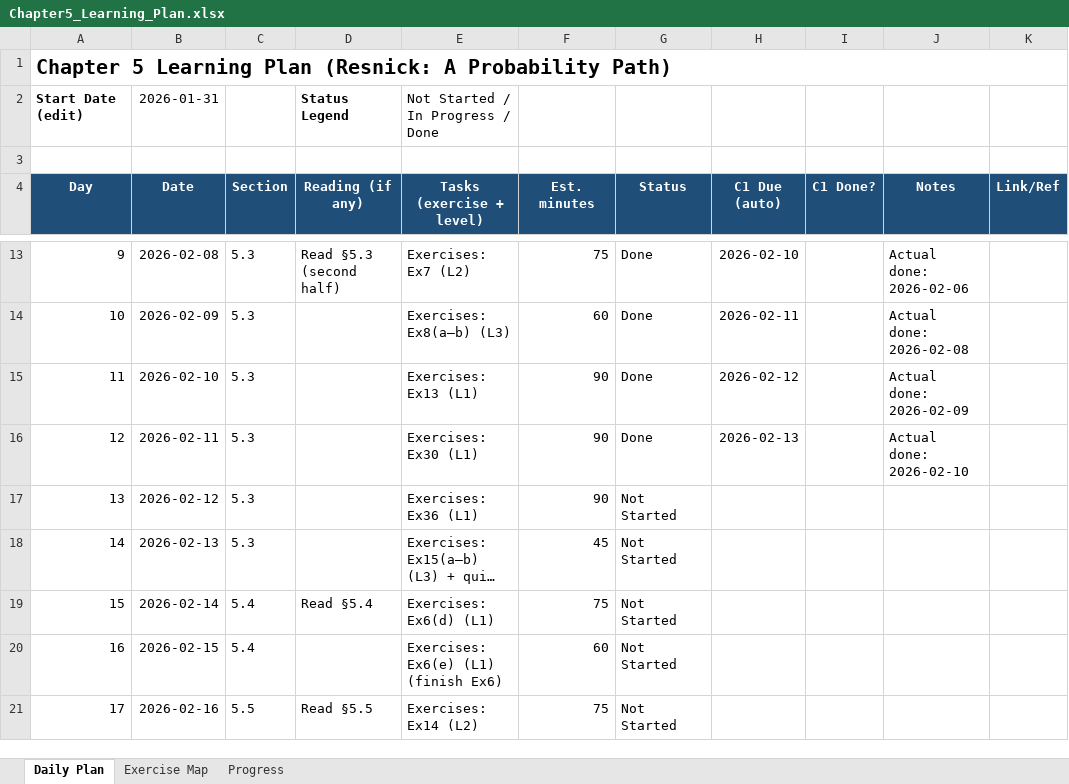
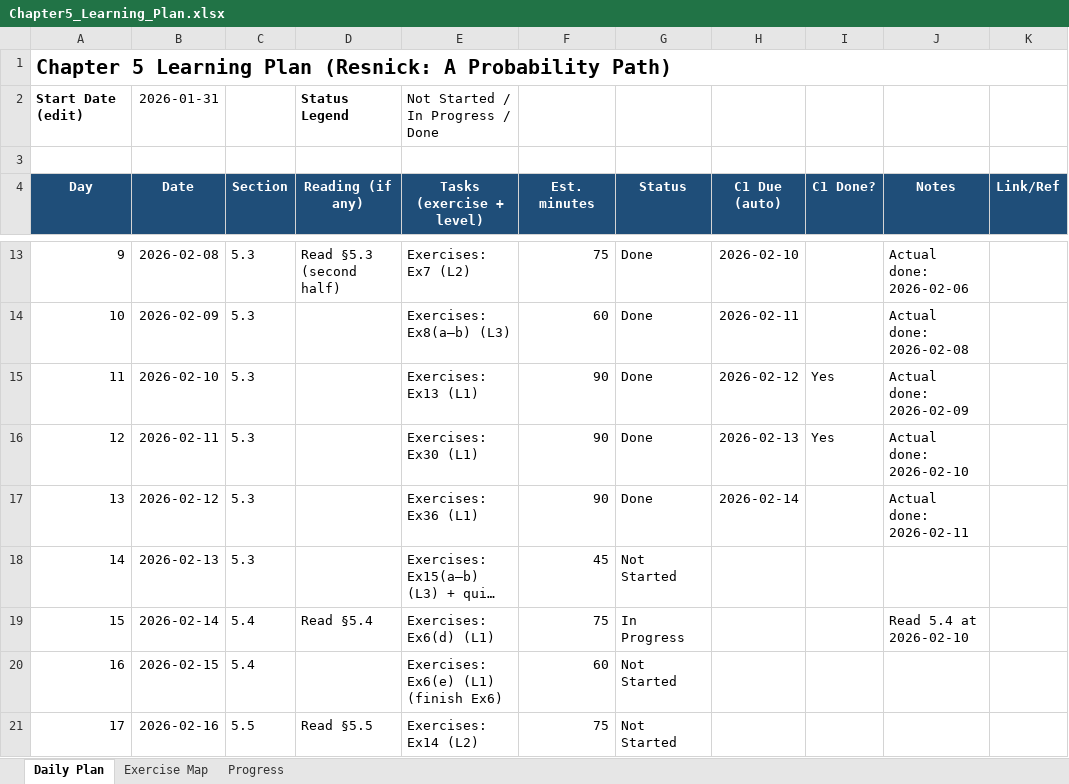
Before and after one commit to Archimondstat/resnick-notes, an Excel workbook: Chapter5_Learning_Plan.xlsx, sheet Daily Plan, drawn as a sheet; only a part is shown, gaps mark what is left out; long unchanged cells end in …; values as stored, in another font and other column widths than the file's, no borders; conditional formats not drawn; the diff names each change by its address in the sheet, - before the commit and + after, or states it on an @@ line.

```diff
--- a/Chapter5_Learning_Plan.xlsx (sheet Daily Plan)
+++ b/Chapter5_Learning_Plan.xlsx (sheet Daily Plan)
-I15:I16 (C1 Done?): (empty)
+I15:I16 (C1 Done?): Yes
-G17 (Status): Not Started
+G17 (Status): Done
-H17 (C1 Due (auto)): (empty)
+H17 (C1 Due (auto)): 2026-02-14
-J17 (Notes): (empty)
+J17 (Notes): Actual done: 2026-02-11
-G19 (Status): Not Started
+G19 (Status): In Progress
-J19 (Notes): (empty)
+J19 (Notes): Read 5.4 at 2026-02-10
```
Also changed, not shown: sheet Progress, 7 other files.
